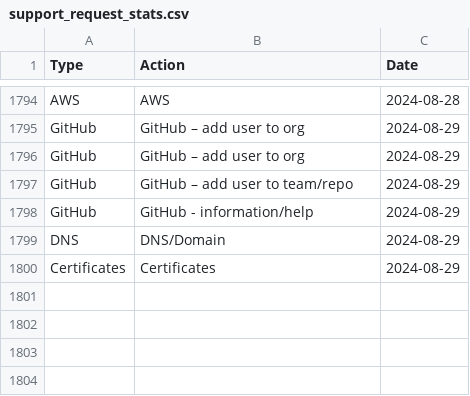
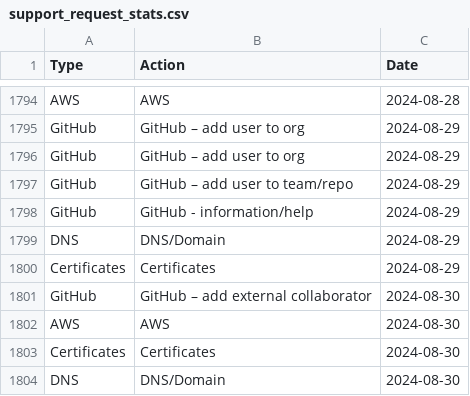
Before and after one commit to ministryofjustice/operations-engineering-kpi-dashboard, a CSV file: data/production/support_request_stats.csv, drawn as a sheet; only a part is shown, gaps mark what is left out.

Commit message:
Upload support request data

```diff
--- a/data/production/support_request_stats.csv
+++ b/data/production/support_request_stats.csv
@@ -1800 +1800,5 @@ DNS,DNS/Domain,2024-08-29
 Certificates,Certificates,2024-08-29
+GitHub,GitHub – add external collaborator,2024-08-30
+AWS,AWS,2024-08-30
+Certificates,Certificates,2024-08-30
+DNS,DNS/Domain,2024-08-30
```
